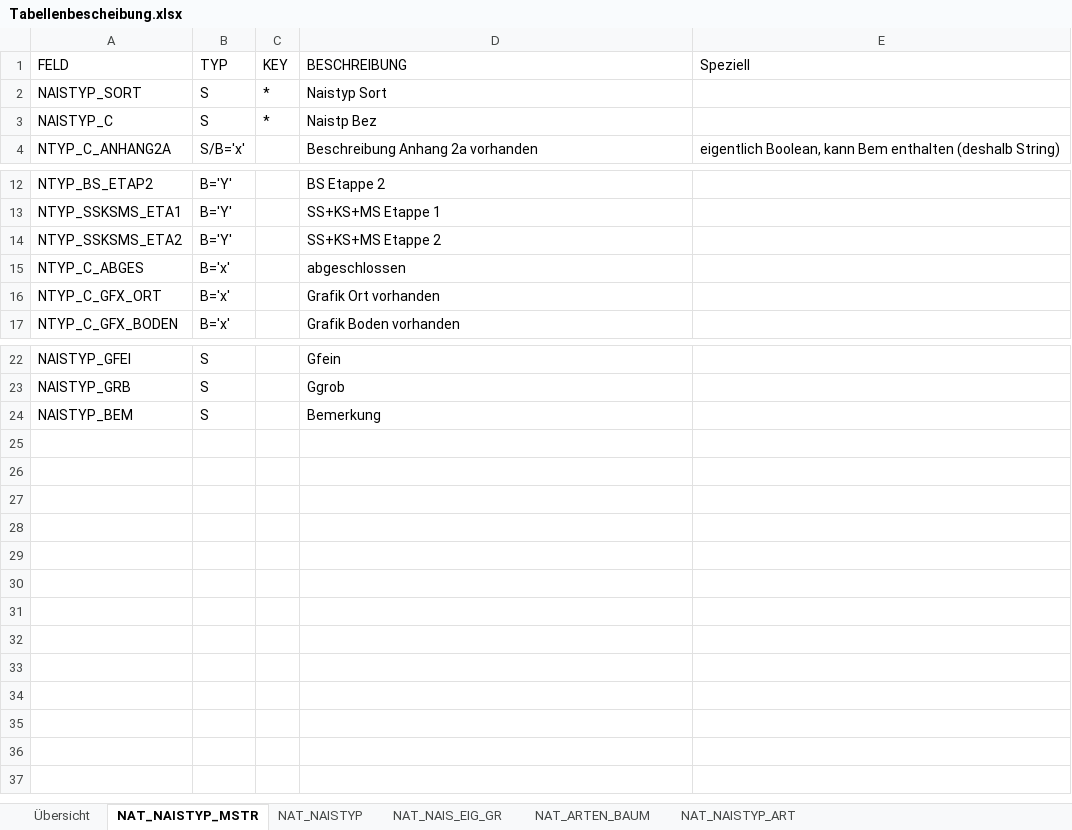
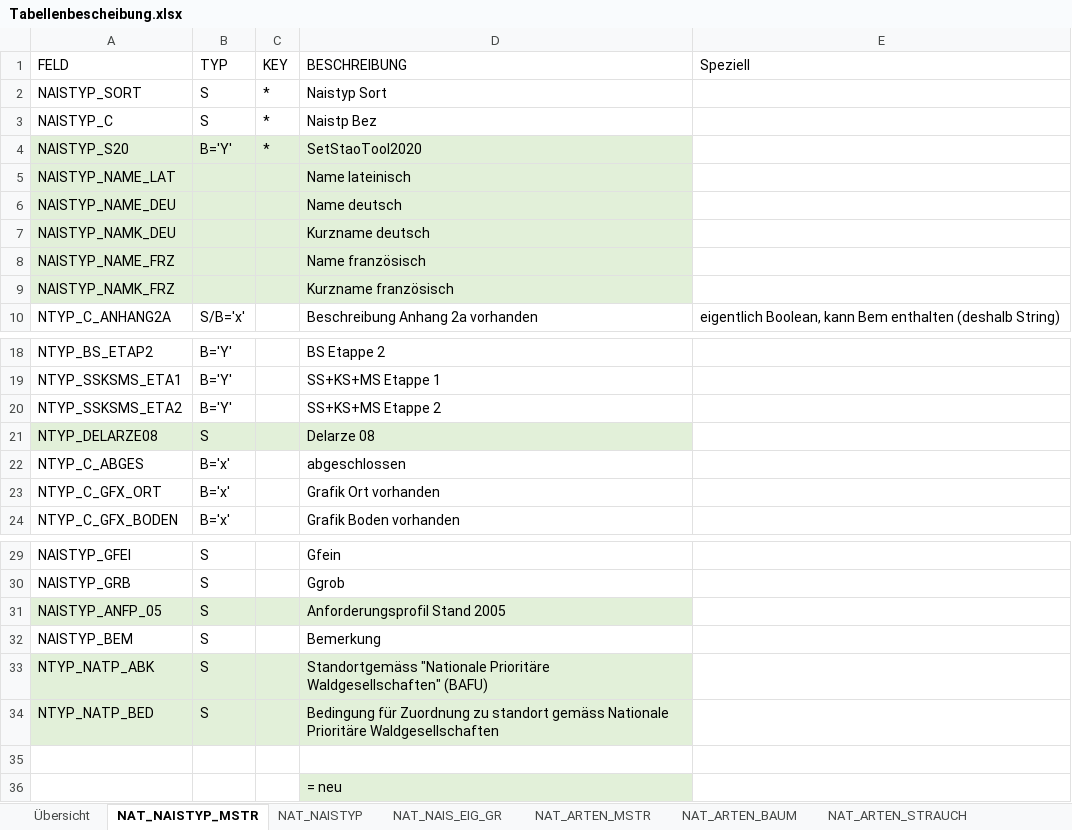
Before and after one commit to geops/tree-app, an Excel workbook: data/nais/Tabellenbescheibung.xlsx, sheet NAT_NAISTYP_MSTR, drawn as a sheet; only a part is shown, gaps mark what is left out; values as stored, in another font and other column widths than the file's, no borders; the diff names each change by its address in the sheet, - before the commit and + after, or states it on an @@ line.

```diff
--- a/data/nais/Tabellenbescheibung.xlsx (sheet NAT_NAISTYP_MSTR)
+++ b/data/nais/Tabellenbescheibung.xlsx (sheet NAT_NAISTYP_MSTR)
+sheet tab: NAT_ARTEN_MSTR
+sheet tab: NAT_ARTEN_STRAUCH
+row 4: NAISTYP_S20 | B='Y' | * | SetStaoTool2020
+row 5: NAISTYP_NAME_LAT |  |  | Name lateinisch
+row 6: NAISTYP_NAME_DEU |  |  | Name deutsch
+row 7: NAISTYP_NAMK_DEU |  |  | Kurzname deutsch
+row 8: NAISTYP_NAME_FRZ |  |  | Name französisch
+row 9: NAISTYP_NAMK_FRZ |  |  | Kurzname französisch
+row 21: NTYP_DELARZE08 | S |  | Delarze 08
+row 31: NAISTYP_ANFP_05 | S |  | Anforderungsprofil Stand 2005
+row 33: NTYP_NATP_ABK | S |  | Standortgemäss "Nationale Prioritäre Waldgesellschaften" (BAFU)
+row 34: NTYP_NATP_BED | S |  | Bedingung für Zuordnung zu standort gemäss Nationale Prioritäre Waldgesellschaften
+row 35: (empty)
+row 36:  |  |  | = neu
```
Also changed, not shown: sheet NAT_NAISTYP, sheet NAT_ARTEN_BAUM, sheet Übersicht, sheet NAT_NAISTYP_ART, other sheet tabs, charts or pictures, 19 other files.
